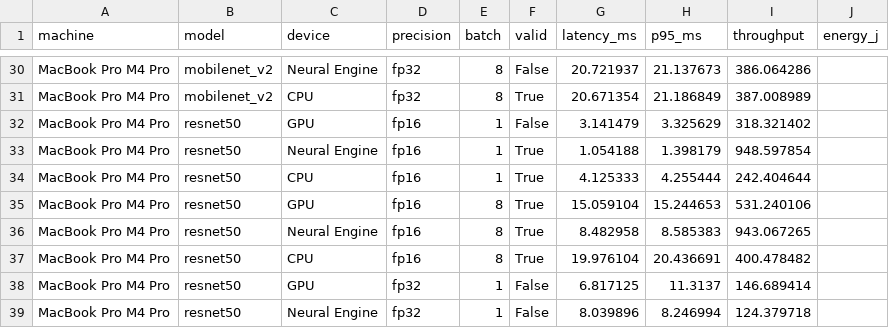
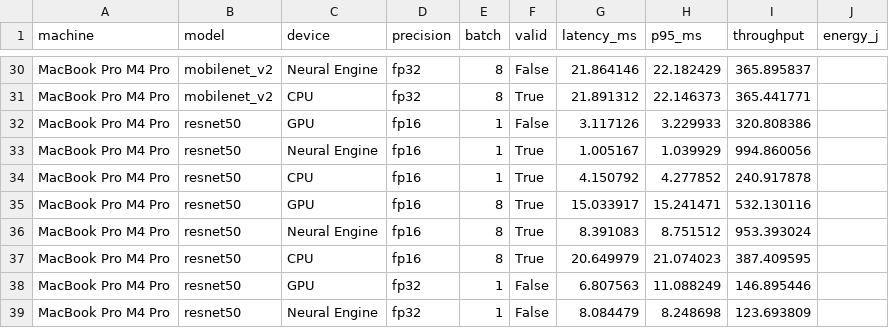
Before and after one commit to marlonzanardi/cpu-gpu-npu-performance-comparison, a CSV file: results/comparison/20260926/points.csv, drawn as a sheet; only a part is shown, gaps mark what is left out; the diff covers the shown part only; the diff names each change by its address in the sheet, - before the commit and + after, or states it on an @@ line.

Commit message:
feat: record Neural Engine power and the same ImageNet weights
The cited Mac session runs on AC power with a 60 second pause, and a later warmup check keeps the MobileNet GPU latency.

```diff
--- a/results/comparison/20260926/points.csv
+++ b/results/comparison/20260926/points.csv
-G30 (latency_ms): 20.721937
+G30 (latency_ms): 21.864146
-H30 (p95_ms): 21.137673
+H30 (p95_ms): 22.182429
-I30 (throughput): 386.064286
+I30 (throughput): 365.895837
-G31 (latency_ms): 20.671354
+G31 (latency_ms): 21.891312
-H31 (p95_ms): 21.186849
+H31 (p95_ms): 22.146373
-I31 (throughput): 387.008989
+I31 (throughput): 365.441771
-G32 (latency_ms): 3.141479
+G32 (latency_ms): 3.117126
-H32 (p95_ms): 3.325629
+H32 (p95_ms): 3.229933
-I32 (throughput): 318.321402
+I32 (throughput): 320.808386
-G33 (latency_ms): 1.054188
+G33 (latency_ms): 1.005167
-H33 (p95_ms): 1.398179
+H33 (p95_ms): 1.039929
-I33 (throughput): 948.597854
+I33 (throughput): 994.860056
-G34 (latency_ms): 4.125333
+G34 (latency_ms): 4.150792
-H34 (p95_ms): 4.255444
+H34 (p95_ms): 4.277852
-I34 (throughput): 242.404644
+I34 (throughput): 240.917878
-G35 (latency_ms): 15.059104
+G35 (latency_ms): 15.033917
-H35 (p95_ms): 15.244653
+H35 (p95_ms): 15.241471
-I35 (throughput): 531.240106
+I35 (throughput): 532.130116
-G36 (latency_ms): 8.482958
+G36 (latency_ms): 8.391083
-H36 (p95_ms): 8.585383
+H36 (p95_ms): 8.751512
-I36 (throughput): 943.067265
+I36 (throughput): 953.393024
-G37 (latency_ms): 19.976104
+G37 (latency_ms): 20.649979
-H37 (p95_ms): 20.436691
+H37 (p95_ms): 21.074023
-I37 (throughput): 400.478482
+I37 (throughput): 387.409595
-G38 (latency_ms): 6.817125
+G38 (latency_ms): 6.807563
-H38 (p95_ms): 11.3137
+H38 (p95_ms): 11.088249
-I38 (throughput): 146.689414
+I38 (throughput): 146.895446
-G39 (latency_ms): 8.039896
+G39 (latency_ms): 8.084479
-H39 (p95_ms): 8.246994
+H39 (p95_ms): 8.248698
-I39 (throughput): 124.379718
+I39 (throughput): 123.693809
```
Also changed, not shown: 42 edited cells elsewhere in this file, 23 other files.
